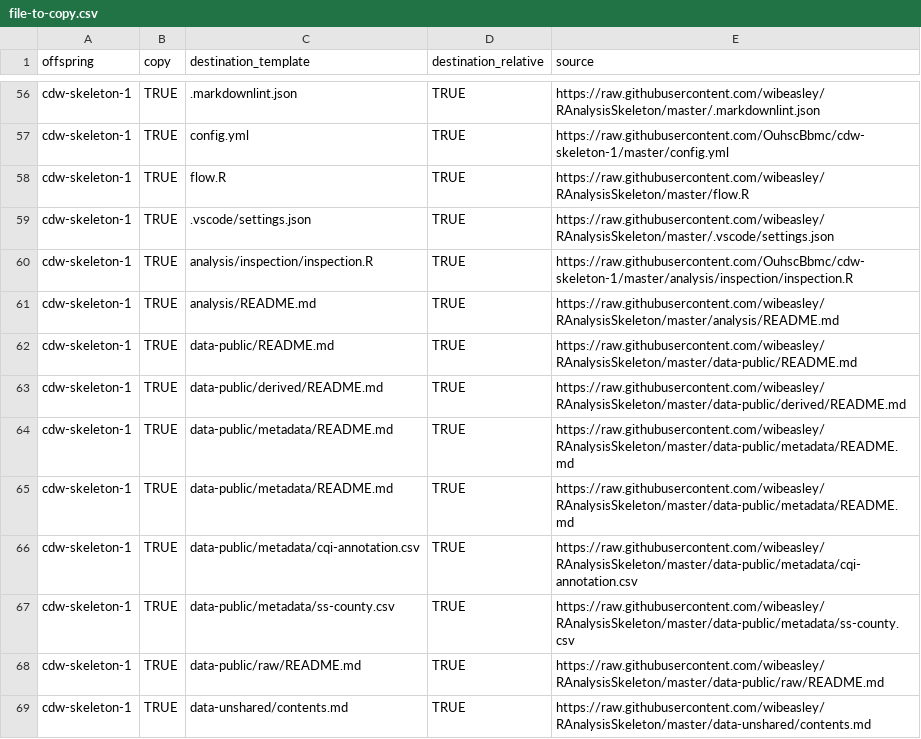
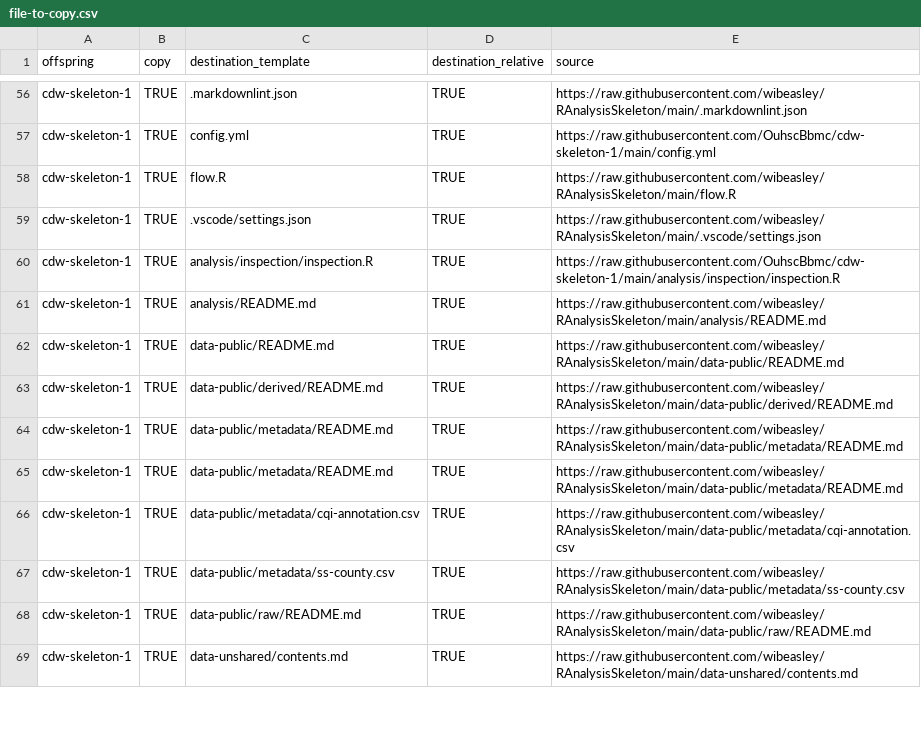
Before and after one commit to OuhscBbmc/pluripotent, a CSV file: inst/metadata/file-to-copy.csv, drawn as a sheet; only a part is shown, gaps mark what is left out; the diff covers the shown part only; the diff names each change by its address in the sheet, - before the commit and + after, or states it on an @@ line.

Commit message:
master to main branch

```diff
--- a/inst/metadata/file-to-copy.csv
+++ b/inst/metadata/file-to-copy.csv
-E56 (source): https://raw.githubusercontent.com/wibeasley/RAnalysisSkeleton/master/.markdownlint.json
+E56 (source): https://raw.githubusercontent.com/wibeasley/RAnalysisSkeleton/main/.markdownlint.json
-E57 (source): https://raw.githubusercontent.com/OuhscBbmc/cdw-skeleton-1/master/config.yml
+E57 (source): https://raw.githubusercontent.com/OuhscBbmc/cdw-skeleton-1/main/config.yml
-E58 (source): https://raw.githubusercontent.com/wibeasley/RAnalysisSkeleton/master/flow.R
+E58 (source): https://raw.githubusercontent.com/wibeasley/RAnalysisSkeleton/main/flow.R
-E59 (source): https://raw.githubusercontent.com/wibeasley/RAnalysisSkeleton/master/.vscode/settings.json
+E59 (source): https://raw.githubusercontent.com/wibeasley/RAnalysisSkeleton/main/.vscode/settings.json
-E60 (source): https://raw.githubusercontent.com/OuhscBbmc/cdw-skeleton-1/master/analysis/inspection/inspection.R
+E60 (source): https://raw.githubusercontent.com/OuhscBbmc/cdw-skeleton-1/main/analysis/inspection/inspection.R
-E61 (source): https://raw.githubusercontent.com/wibeasley/RAnalysisSkeleton/master/analysis/README.md
+E61 (source): https://raw.githubusercontent.com/wibeasley/RAnalysisSkeleton/main/analysis/README.md
-E62 (source): https://raw.githubusercontent.com/wibeasley/RAnalysisSkeleton/master/data-public/README.md
+E62 (source): https://raw.githubusercontent.com/wibeasley/RAnalysisSkeleton/main/data-public/README.md
-E63 (source): https://raw.githubusercontent.com/wibeasley/RAnalysisSkeleton/master/data-public/derived/README.md
+E63 (source): https://raw.githubusercontent.com/wibeasley/RAnalysisSkeleton/main/data-public/derived/README.md
-E64:E65 (source): https://raw.githubusercontent.com/wibeasley/RAnalysisSkeleton/master/data-public/metadata/README.md
+E64:E65 (source): https://raw.githubusercontent.com/wibeasley/RAnalysisSkeleton/main/data-public/metadata/README.md
-E66 (source): https://raw.githubusercontent.com/wibeasley/RAnalysisSkeleton/master/data-public/metadata/cqi-annotation.csv
+E66 (source): https://raw.githubusercontent.com/wibeasley/RAnalysisSkeleton/main/data-public/metadata/cqi-annotation.csv
-E67 (source): https://raw.githubusercontent.com/wibeasley/RAnalysisSkeleton/master/data-public/metadata/ss-county.csv
+E67 (source): https://raw.githubusercontent.com/wibeasley/RAnalysisSkeleton/main/data-public/metadata/ss-county.csv
-E68 (source): https://raw.githubusercontent.com/wibeasley/RAnalysisSkeleton/master/data-public/raw/README.md
+E68 (source): https://raw.githubusercontent.com/wibeasley/RAnalysisSkeleton/main/data-public/raw/README.md
-E69 (source): https://raw.githubusercontent.com/wibeasley/RAnalysisSkeleton/master/data-unshared/contents.md
+E69 (source): https://raw.githubusercontent.com/wibeasley/RAnalysisSkeleton/main/data-unshared/contents.md
```
Also changed, not shown: 132 edited cells elsewhere in this file, 5 other files.
